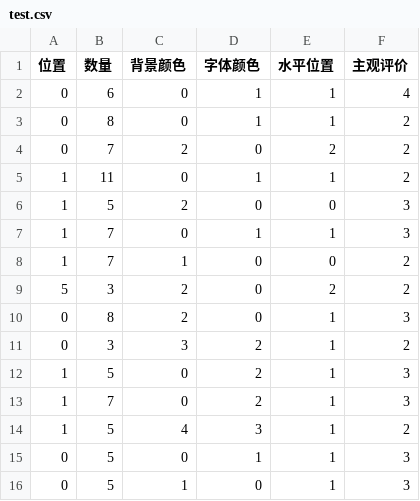
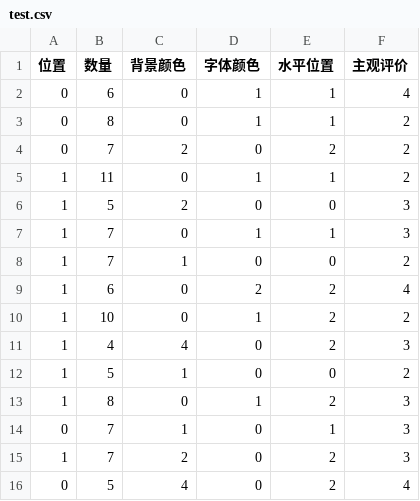
Before and after one commit to jwx543/H-C-Multiclassification, a CSV file: data/test.csv, drawn as a sheet.

```diff
--- a/data/test.csv
+++ b/data/test.csv
@@ -8,9 +8,9 @@
 1,7,1,0,0,2
-5,3,2,0,2,2
-0,8,2,0,1,3
-0,3,3,2,1,2
-1,5,0,2,1,3
-1,7,0,2,1,3
-1,5,4,3,1,2
-0,5,0 ,1,1,3
-0,5,1,0,1,3
+1,6,0,2,2,4
+1,10,0,1,2,2
+1,4,4,0,2,3
+1,5,1,0,0,2
+1,8,0,1,2,3
+0,7,1,0,1,3
+1,7,2,0,2,3
+0,5,4,0,2,4
```
Also changed, not shown: 6 other files.
